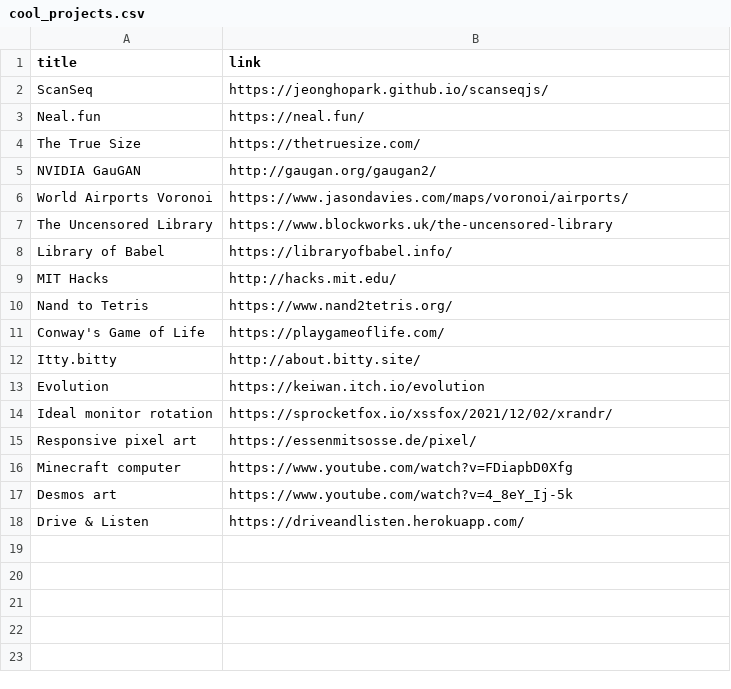
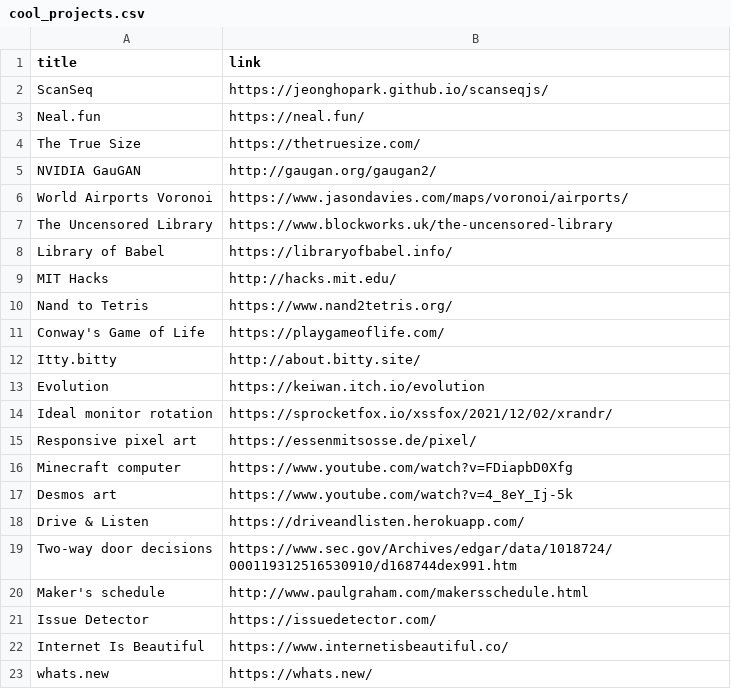
Before and after one commit to paramt/paramt.github.io, a CSV file: _data/cool_links/cool_projects.csv, drawn as a sheet; the diff names each change by its address in the sheet, - before the commit and + after, or states it on an @@ line.

Commit message:
Add cool links

```diff
--- a/_data/cool_links/cool_projects.csv
+++ b/_data/cool_links/cool_projects.csv
+row 19: Two-way door decisions | https://www.sec.gov/Archives/edgar/data/1018724/000119312516530910/d168744dex991.htm
+row 20: Maker's schedule | http://www.paulgraham.com/makersschedule.html
+row 21: Issue Detector | https://issuedetector.com/
+row 22: Internet Is Beautiful | https://www.internetisbeautiful.co/
+row 23: whats.new | https://whats.new/
```
